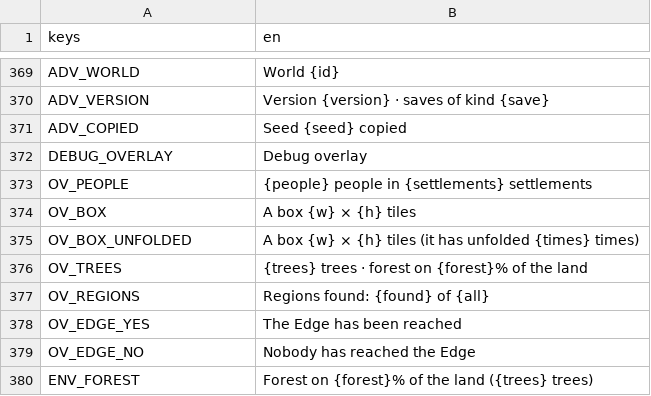
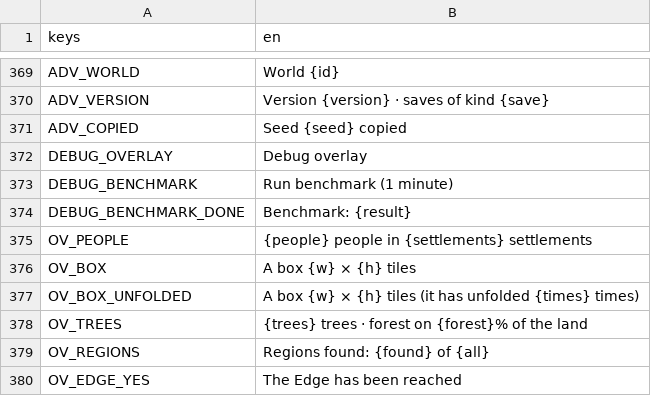
Before and after one commit to happihack/MyWorld, a CSV file: data/text/history.csv, drawn as a sheet; only a part is shown, gaps mark what is left out; the shorter side is filled out with more unchanged rows; the diff names each change by its address in the sheet, - before the commit and + after, or states it on an @@ line.

```diff
--- a/data/text/history.csv
+++ b/data/text/history.csv
+row 373: DEBUG_BENCHMARK | Run benchmark (1 minute)
+row 374: DEBUG_BENCHMARK_DONE | Benchmark: {result}
```
Also changed, not shown: 43 other files.
